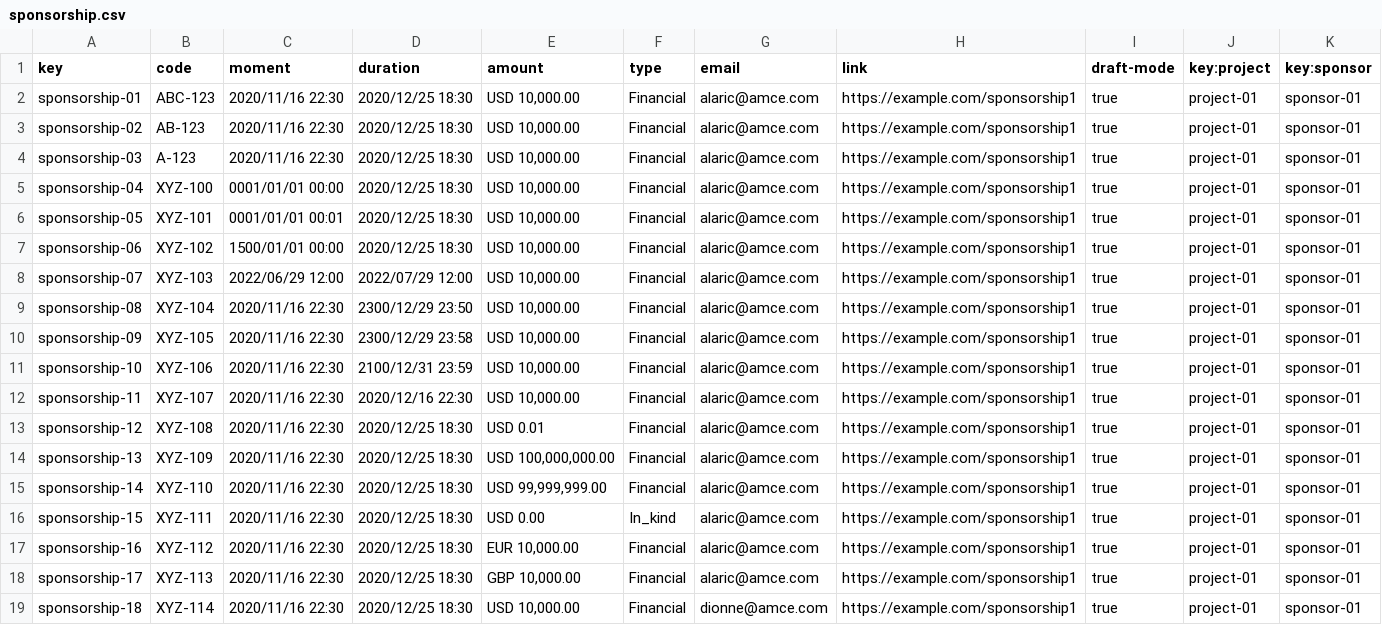
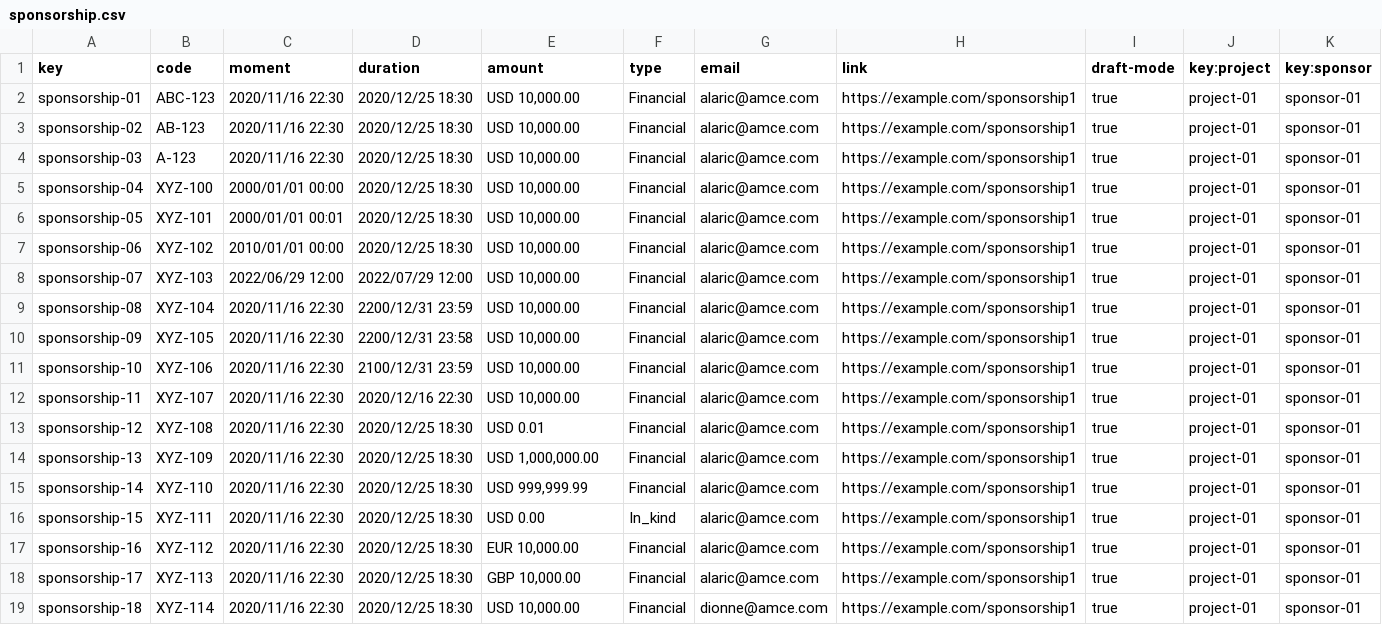
Before and after one commit to DP2-C1-013/Acme-SF, a CSV file: src/main/webapp/WEB-INF/resources/sample-data/sponsorship.csv, drawn as a sheet; only a part is shown; the diff names each change by its address in the sheet, - before the commit and + after, or states it on an @@ line.

Commit message:
test/Sponsorship list and show test Ref #480

```diff
--- a/src/main/webapp/WEB-INF/resources/sample-data/sponsorship.csv
+++ b/src/main/webapp/WEB-INF/resources/sample-data/sponsorship.csv
-C5 (moment): 0001/01/01 00:00
+C5 (moment): 2000/01/01 00:00
-C6 (moment): 0001/01/01 00:01
+C6 (moment): 2000/01/01 00:01
-C7 (moment): 1500/01/01 00:00
+C7 (moment): 2010/01/01 00:00
-D9 (duration): 2300/12/29 23:50
+D9 (duration): 2200/12/31 23:59
-D10 (duration): 2300/12/29 23:58
+D10 (duration): 2200/12/31 23:58
-E14 (amount): USD 100,000,000.00
+E14 (amount): USD 1,000,000.00
-E15 (amount): USD 99,999,999.00
+E15 (amount): USD 999,999.99
```
Also changed, not shown: src/main/webapp/WEB-INF/resources/sample-data/invoice.csv, 16 other files.
